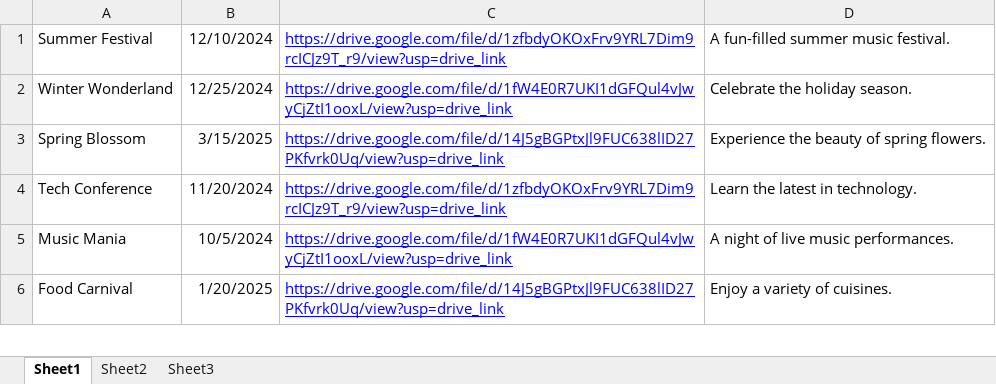
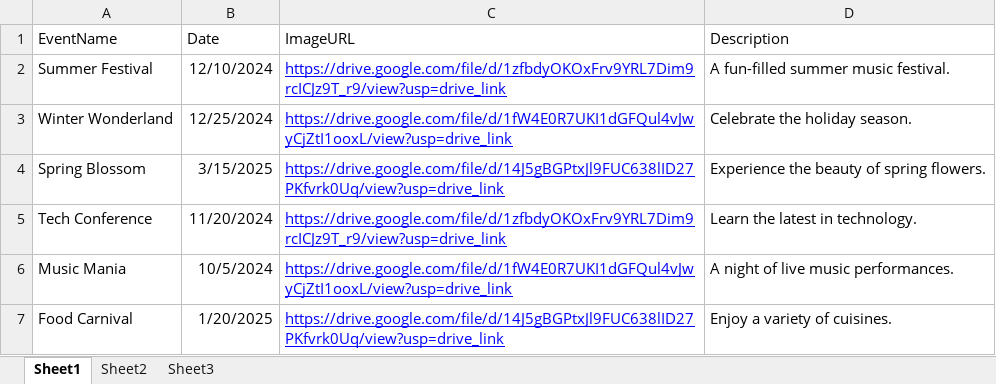
Before and after one commit to AleteiaSD/DJS, an Excel workbook: Events.xlsx, sheet Sheet1, drawn as a sheet; only a part is shown; values as stored, in another font and other column widths than the file's, no borders; the diff names each change by its address in the sheet, - before the commit and + after, or states it on an @@ line.

Commit message:
Commit 5 - events page test 3

```diff
--- a/Events.xlsx (sheet Sheet1)
+++ b/Events.xlsx (sheet Sheet1)
+row 1: EventName | Date | ImageURL | Description
```
Also changed, not shown: 1 other file.
